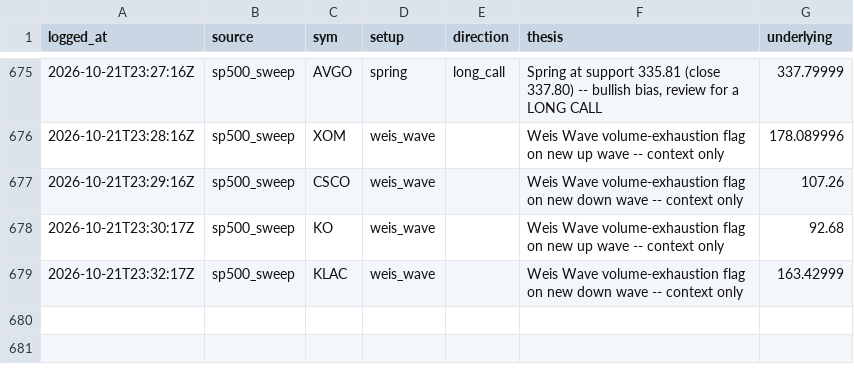
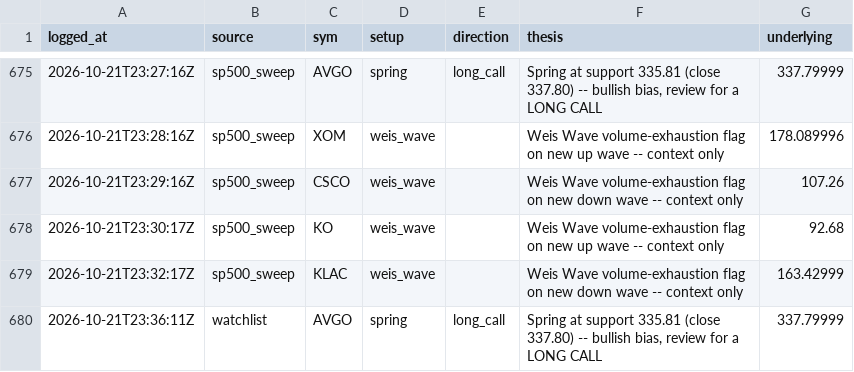
Before and after one commit to phani4393/wyckoff-scanner-ci, a CSV file: data/alerts_log.csv, drawn as a sheet; only a part is shown, gaps mark what is left out.

```diff
--- a/data/alerts_log.csv
+++ b/data/alerts_log.csv
@@ -679 +679,2 @@ logged_at,source,sym,setup,direction,thesis,underlying
 2026-10-21T23:32:17Z,sp500_sweep,KLAC,weis_wave,,Weis Wave volume-exhaustion flag on new down wave -- context only,163.42999
+2026-10-21T23:36:11Z,watchlist,AVGO,spring,long_call,"Spring at support 335.81 (close 337.80) -- bullish bias, review for a LONG CALL",337.79999
```
